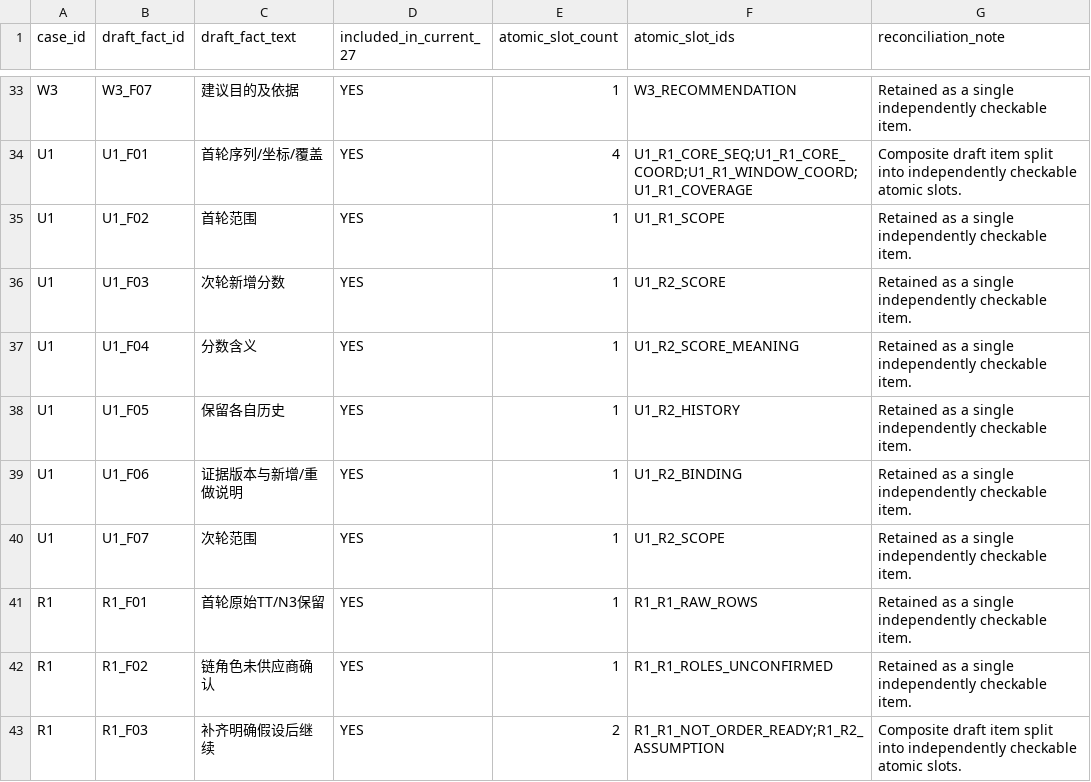
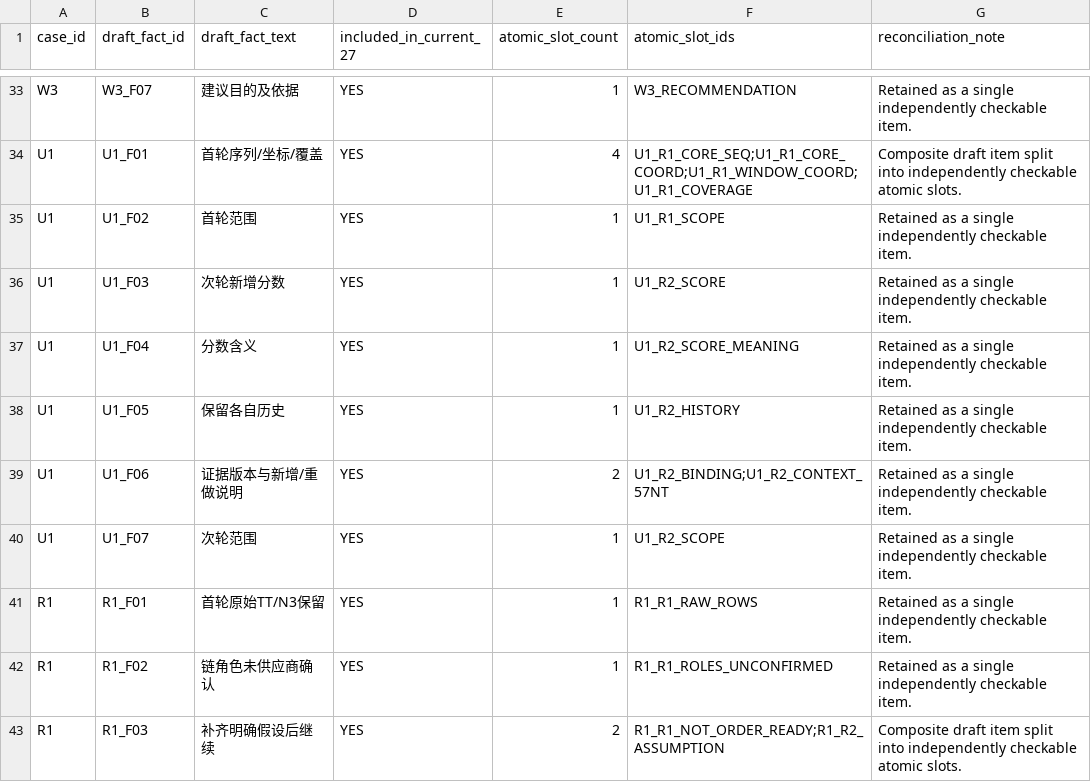
Before and after one commit to hhhhhhguoweiliu-hash/siRNA-GPT, a CSV file: research/2026-10-27_ai_simulated_review/draft_reconciliation.csv, drawn as a sheet; only a part is shown, gaps mark what is left out; the diff covers the shown part only.

Commit message:
eval: update draft-to-slot mapping

```diff
--- a/research/2026-10-27_ai_simulated_review/draft_reconciliation.csv
+++ b/research/2026-10-27_ai_simulated_review/draft_reconciliation.csv
@@ -38,3 +38,3 @@ U1,U1_F04,分数含义,YES,1,U1_R2_SCORE_MEANING,Retained as a single independen
 U1,U1_F05,保留各自历史,YES,1,U1_R2_HISTORY,Retained as a single independently checkable item.
-U1,U1_F06,证据版本与新增/重做说明,YES,1,U1_R2_BINDING,Retained as a single independently checkable item.
+U1,U1_F06,证据版本与新增/重做说明,YES,2,U1_R2_BINDING;U1_R2_CONTEXT_57NT,Retained as a single independently checkable item.
 U1,U1_F07,次轮范围,YES,1,U1_R2_SCOPE,Retained as a single independently checkable item.
```
Also changed, not shown: 10 edited cells elsewhere in this file.
